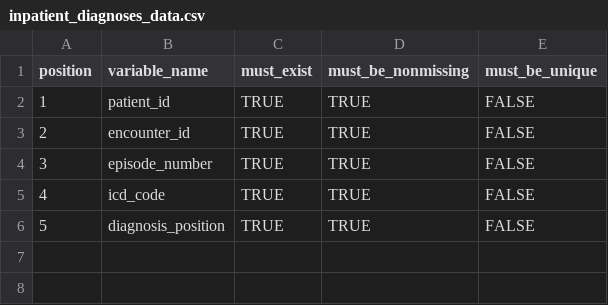
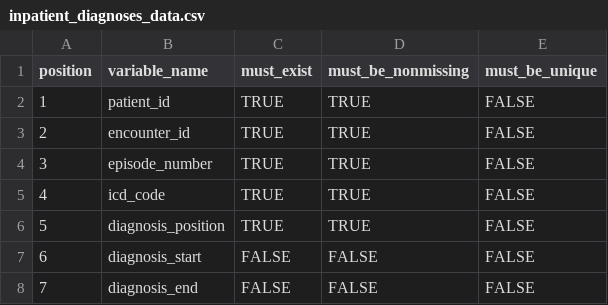
Before and after one commit to ramses-antibiotics/ramses-package, a CSV file: inst/Schema/inpatient_diagnoses_data.csv, drawn as a sheet.

```diff
--- a/inst/Schema/inpatient_diagnoses_data.csv
+++ b/inst/Schema/inpatient_diagnoses_data.csv
@@ -6 +6,3 @@ position,variable_name,must_exist,must_be_nonmissing,must_be_unique
 5,diagnosis_position,TRUE,TRUE,FALSE
+6,diagnosis_start,FALSE,FALSE,FALSE
+7,diagnosis_end,FALSE,FALSE,FALSE
```
Also changed, not shown: 9 other files.
